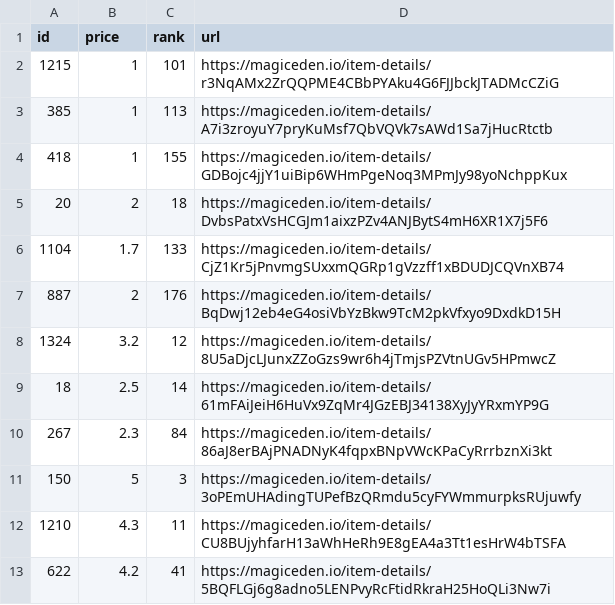
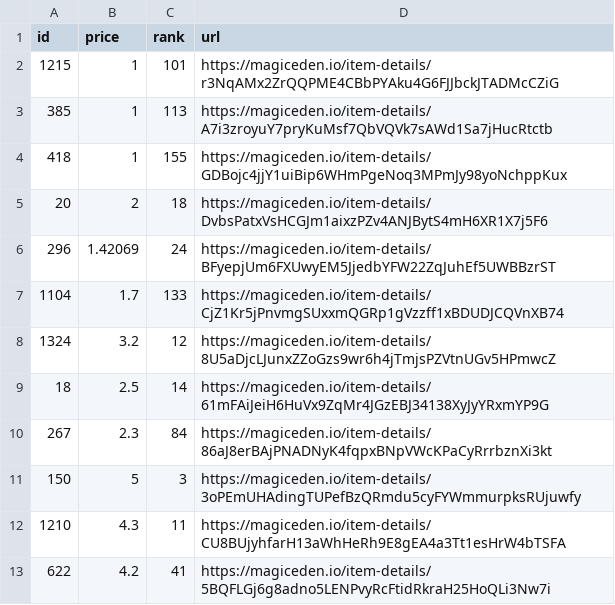
Before and after one commit to braposo/koala-monitor, a CSV file: koala-top-picks.csv, drawn as a sheet; removed rows and columns are numbered as before the commit, all else as after; the diff names each change by its address in the sheet, - before the commit and + after, or states it on an @@ line.

Commit message:
Flat: latest data (2021-12-05T15:13:11.622Z) {   "date": "2021-12-05T15:13:11.622Z",   "files": [     {       "name": "koala-data-processed.csv",       "deltaBytes": 372,       "source": "https://api-mainnet.magiceden.io/rpc/getListedNFTsByQuery?q=%7B%22%24match%22%3A%7B%22collectionSymbol%22%3A%22koala_klubhouse%22%7D%2C%22%24sort%22%3A%7B%22takerAmount%22%3A1%2C%22createdAt%22%3A-1%7D%2C%22%24skip%22%3A0%2C%22%24limit%22%3A5000%7D"     },     {       "name": "koala-top-picks.csv",       "deltaBytes": 4,       "source": "https://api-mainnet.magiceden.io/rpc/getListedNFTsByQuery?q=%7B%22%24match%22%3A%7B%22collectionSymbol%22%3A%22koala_klubhouse%22%7D%2C%22%24sort%22%3A%7B%22takerAmount%22%3A1%2C%22createdAt%22%3A-1%7D%2C%22%24skip%22%3A0%2C%22%24limit%22%3A5000%7D"     }   ] }

```diff
--- a/koala-top-picks.csv
+++ b/koala-top-picks.csv
+row 6: 296 | 1.42069 | 24 | https://magiceden.io/item-details/BFyepjUm6FXUwyEM5JjedbYFW22ZqJuhEf5UWBBzrST
-row 7: 887 | 2 | 176 | https://magiceden.io/item-details/BqDwj12eb4eG4osiVbYzBkw9TcM2pkVfxyo9DxdkD15H
```
Also changed, not shown: koala-data-processed.csv.
